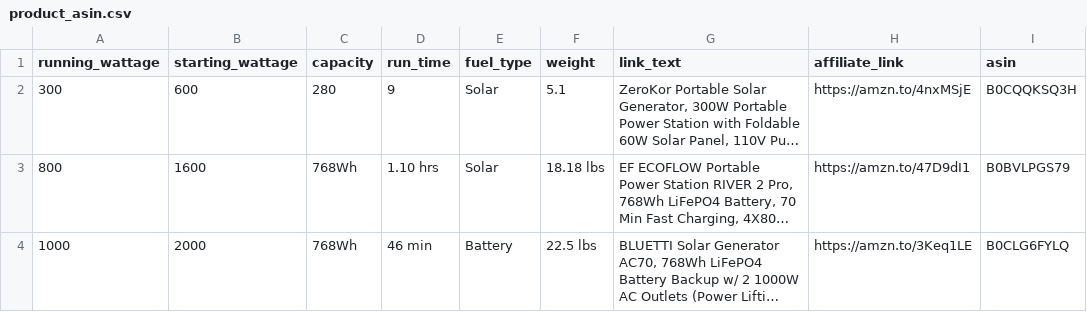
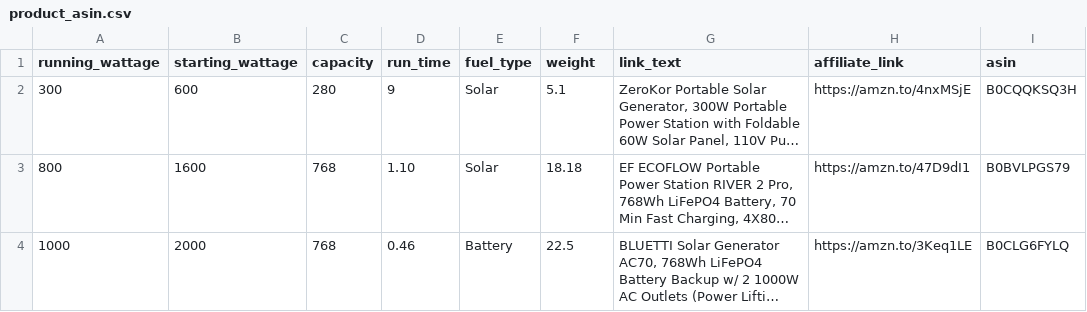
Before and after one commit to Bernardkinuthia/price-comparison-site, a CSV file: product_asin.csv, drawn as a sheet; long unchanged cells end in …; the diff names each change by its address in the sheet, - before the commit and + after, or states it on an @@ line.

Commit message:
Update product_asin.csv

```diff
--- a/product_asin.csv
+++ b/product_asin.csv
-C3:C4 (capacity): 768Wh
+C3:C4 (capacity): 768
-D3 (run_time): 1.10 hrs
+D3 (run_time): 1.10
-F3 (weight): 18.18 lbs
+F3 (weight): 18.18
-D4 (run_time): 46 min
+D4 (run_time): 0.46
-F4 (weight): 22.5 lbs
+F4 (weight): 22.5
```
